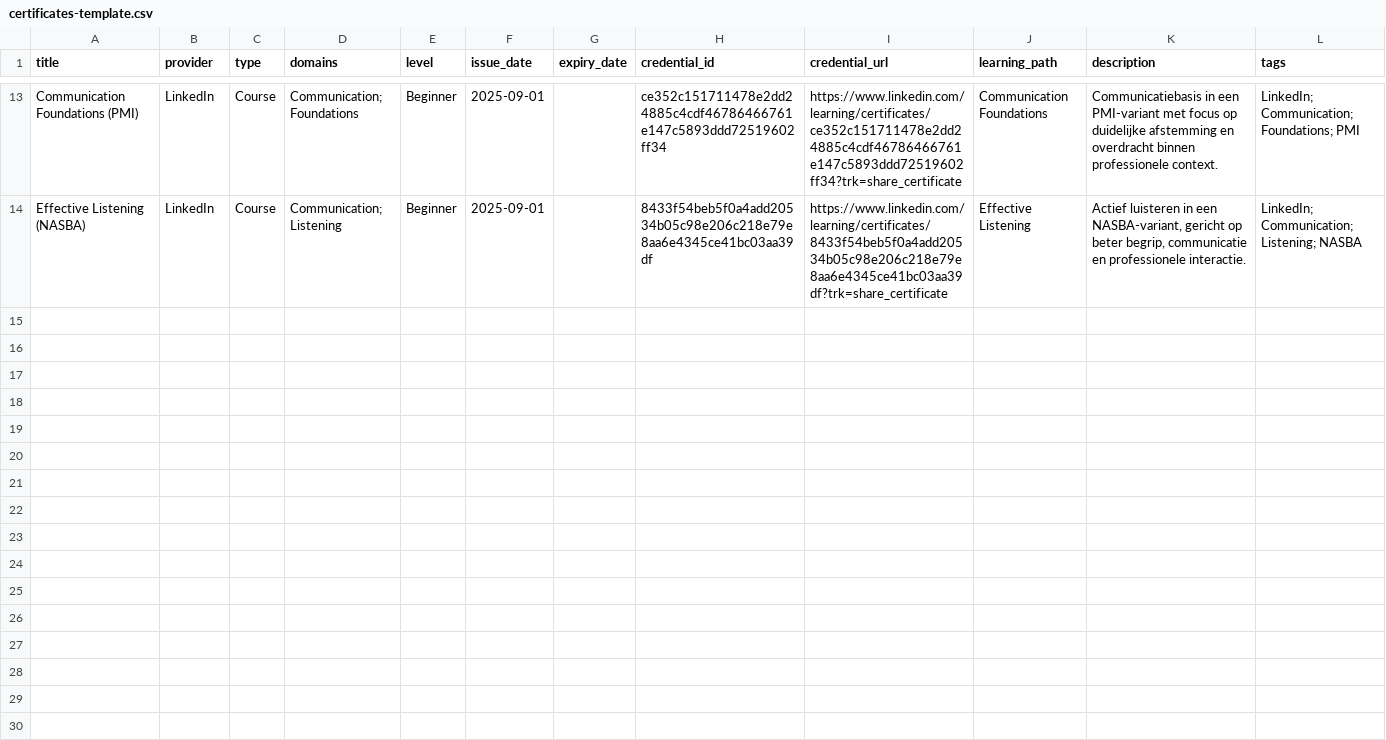
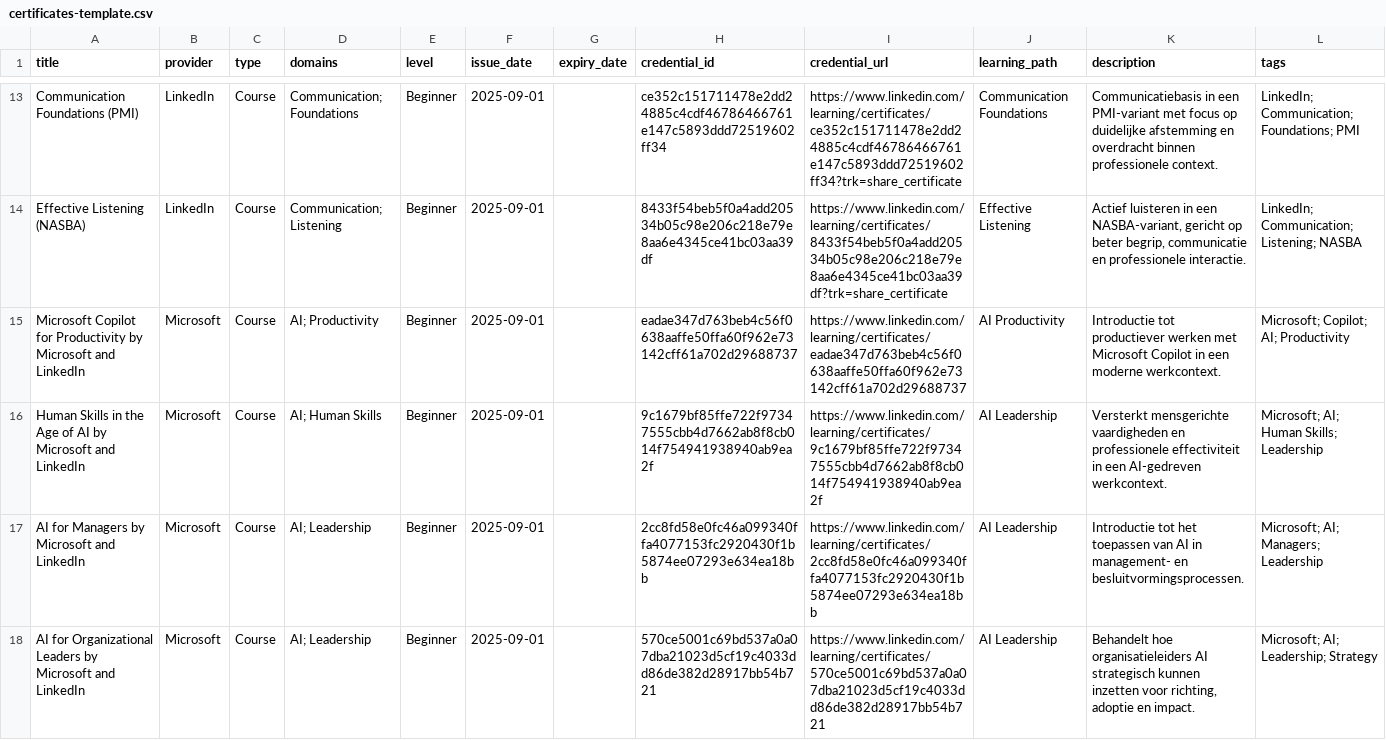
Before and after one commit to HarmvanBergen/certificaten, a CSV file: certificates-template.csv, drawn as a sheet; only a part is shown, gaps mark what is left out; the diff names each change by its address in the sheet, - before the commit and + after, or states it on an @@ line.

Commit message:
Add new AI and productivity courses from Microsoft
Added new courses related to AI and productivity from Microsoft and LinkedIn, along with their details.

```diff
--- a/certificates-template.csv
+++ b/certificates-template.csv
+row 15: Microsoft Copilot for Productivity by Microsoft and LinkedIn | Microsoft | Course | AI; Productivity | Beginner | 2025-09-01 |  | eadae347d763beb4c56f0638aaffe50ffa60f962e73142cff61a702d29688737 | https://www.linkedin.com/learning/certificates/eadae347d763beb4c56f0638aaffe50ffa60f962e73142cff61a702d29688737 | AI Productivity | Introductie tot productiever werken met Microsoft Copilot in een moderne werkcontext. | Microsoft; Copilot; AI; Productivity
+row 16: Human Skills in the Age of AI by Microsoft and LinkedIn | Microsoft | Course | AI; Human Skills | Beginner | 2025-09-01 |  | 9c1679bf85ffe722f97347555cbb4d7662ab8f8cb014f754941938940ab9ea2f | https://www.linkedin.com/learning/certificates/9c1679bf85ffe722f97347555cbb4d7662ab8f8cb014f754941938940ab9ea2f | AI Leadership | Versterkt mensgerichte vaardigheden en professionele effectiviteit in een AI-gedreven werkcontext. | Microsoft; AI; Human Skills; Leadership
+row 17: AI for Managers by Microsoft and LinkedIn | Microsoft | Course | AI; Leadership | Beginner | 2025-09-01 |  | 2cc8fd58e0fc46a099340ffa4077153fc2920430f1b5874ee07293e634ea18bb | https://www.linkedin.com/learning/certificates/2cc8fd58e0fc46a099340ffa4077153fc2920430f1b5874ee07293e634ea18bb | AI Leadership | Introductie tot het toepassen van AI in management- en besluitvormingsprocessen. | Microsoft; AI; Managers; Leadership
+row 18: AI for Organizational Leaders by Microsoft and LinkedIn | Microsoft | Course | AI; Leadership | Beginner | 2025-09-01 |  | 570ce5001c69bd537a0a07dba21023d5cf19c4033dd86de382d28917bb54b721 | https://www.linkedin.com/learning/certificates/570ce5001c69bd537a0a07dba21023d5cf19c4033dd86de382d28917bb54b721 | AI Leadership | Behandelt hoe organisatieleiders AI strategisch kunnen inzetten voor richting, adoptie en impact. | Microsoft; AI; Leadership; Strategy
```
